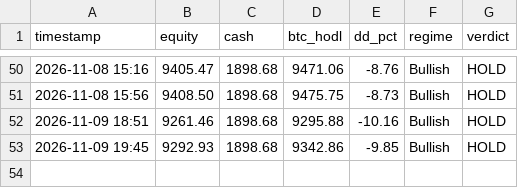
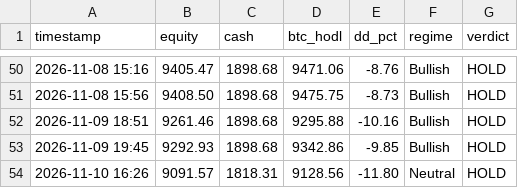
Before and after one commit to jwavez/tpi-dashboard, a CSV file: tpi_paper_equity.csv, drawn as a sheet; only a part is shown, gaps mark what is left out.

```diff
--- a/tpi_paper_equity.csv
+++ b/tpi_paper_equity.csv
@@ -53 +53,2 @@ timestamp,equity,cash,btc_hodl,dd_pct,regime,verdict
 2026-11-09 19:45,9292.93,1898.68,9342.86,-9.85,Bullish,HOLD
+2026-11-10 16:26,9091.57,1818.31,9128.56,-11.80,Neutral,HOLD
```
Also changed, not shown: tpi_paper_trades.csv, 3 other files.
